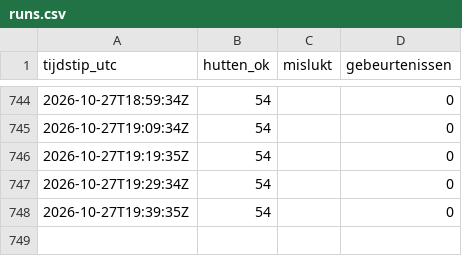
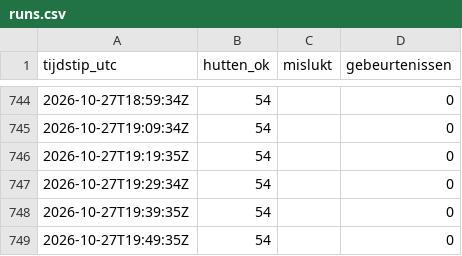
Before and after one commit to A28zesletters/hutradar, a CSV file: data/runs.csv, drawn as a sheet; only a part is shown, gaps mark what is left out.

```diff
--- a/data/runs.csv
+++ b/data/runs.csv
@@ -748 +748,2 @@ tijdstip_utc,hutten_ok,mislukt,gebeurtenissen
 2026-10-27T19:39:35Z,54,,0
+2026-10-27T19:49:35Z,54,,0
```
Also changed, not shown: 2 other files.
